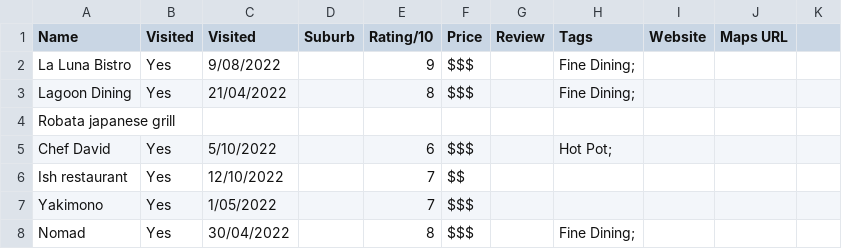
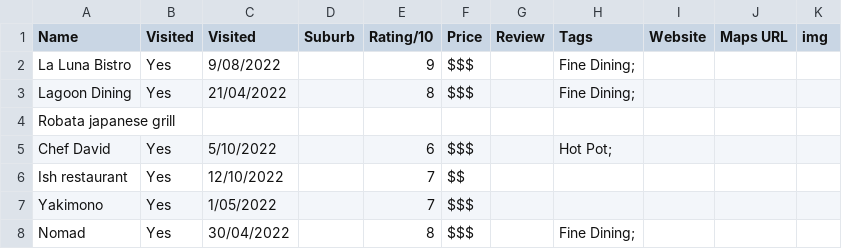
Before and after one commit to s1ddly/eats, a CSV file: list.csv, drawn as a sheet; only a part is shown; the diff names each change by its address in the sheet, - before the commit and + after, or states it on an @@ line.

```diff
--- a/list.csv
+++ b/list.csv
-K1: (empty)
+K1: img
```
Also changed, not shown: 1 other file.
